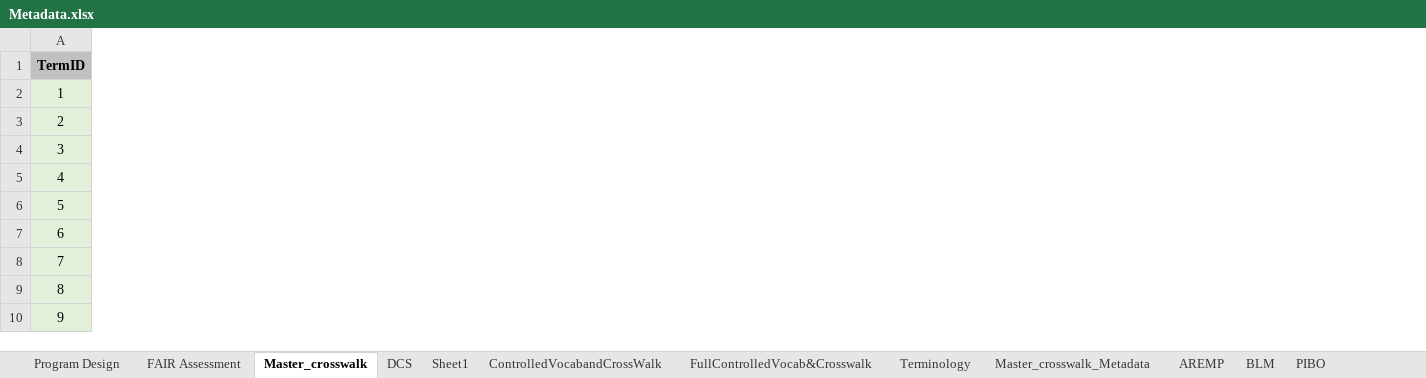
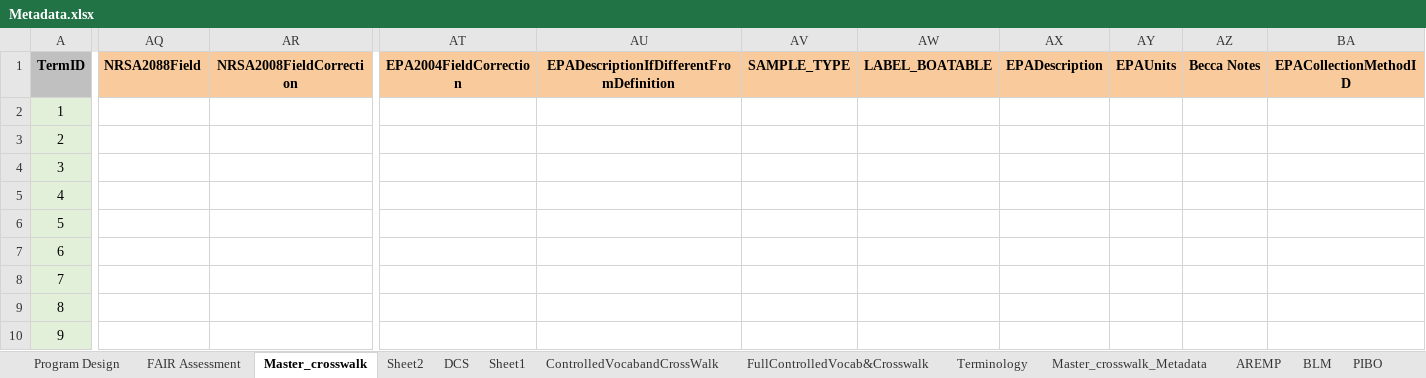
Before and after one commit to rascully/Stream-Monitoring-Data-Exchange-Specifications, an Excel workbook: Data/Metadata.xlsx, sheet Master_crosswalk, drawn as a sheet; only a part is shown, gaps mark what is left out; values as stored, in another font and other column widths than the file's, no borders; table styles not drawn; the diff covers the shown part only; the diff names each change by its address in the sheet, - before the commit and + after, or states it on an @@ line.

Commit message:
update tables

```diff
--- a/Data/Metadata.xlsx (sheet Master_crosswalk)
+++ b/Data/Metadata.xlsx (sheet Master_crosswalk)
+sheet tab: Sheet2
@@ column AQ (NRSA2088Field) unhidden, empty @@
+column AR (NRSA2008FieldCorrection), empty
@@ column AT (EPA2004FieldCorrection) unhidden, empty @@
@@ column AU unhidden, row 1: EPADescriptionIfDifferentFromDefinition @@
@@ column AV (SAMPLE_TYPE) unhidden, empty @@
@@ column AW (LABEL_BOATABLE) unhidden, empty @@
@@ column AX (EPADescription) unhidden, empty @@
@@ column AY (EPAUnits) unhidden, empty @@
@@ column AZ (Becca Notes) unhidden, empty @@
@@ column BA (EPACollectionMethodID) unhidden, empty @@
```
Also changed, not shown: 2 added columns and 1 edited cell elsewhere in this sheet, formulas that keep their value, 3 other files.
